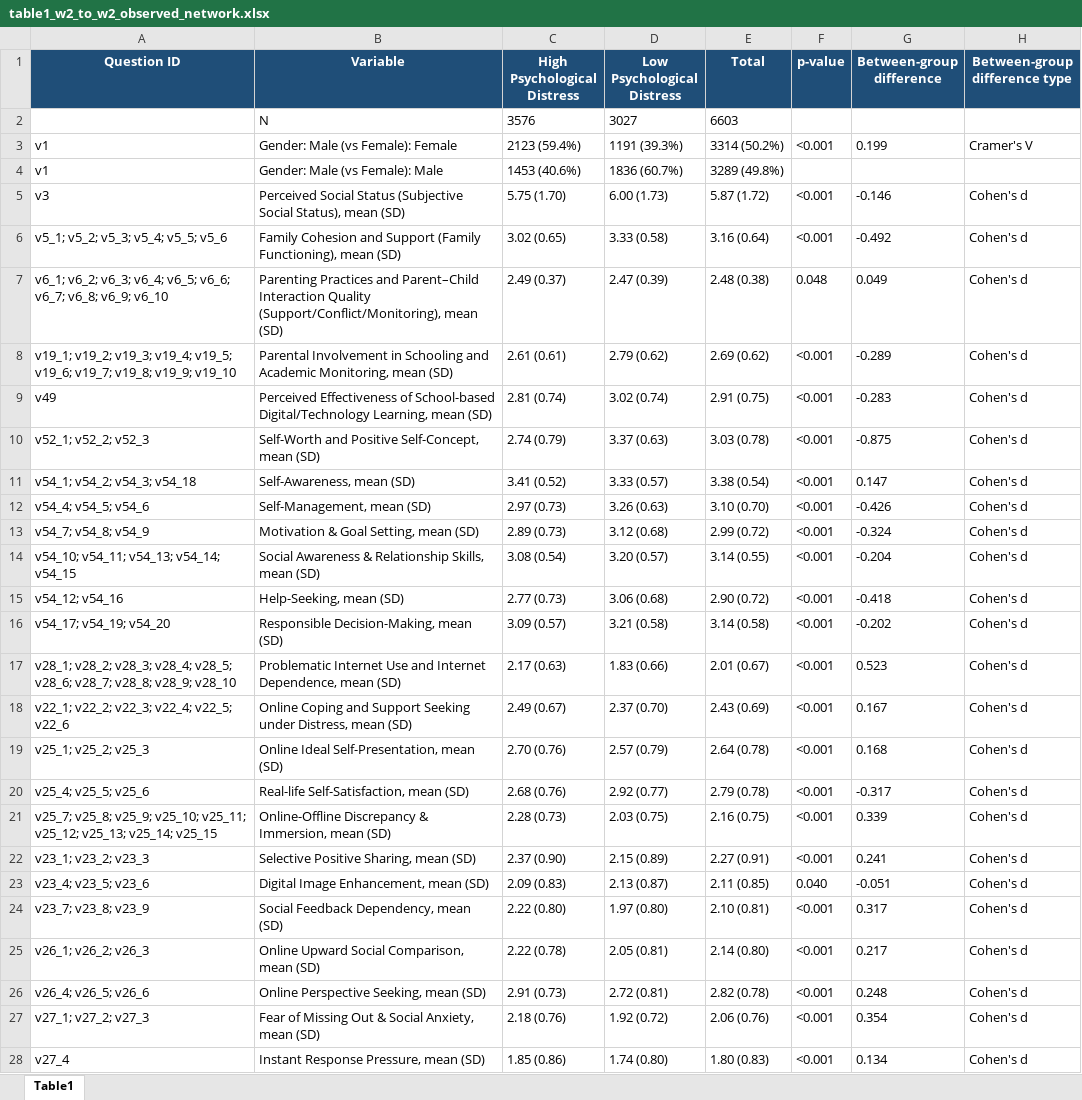
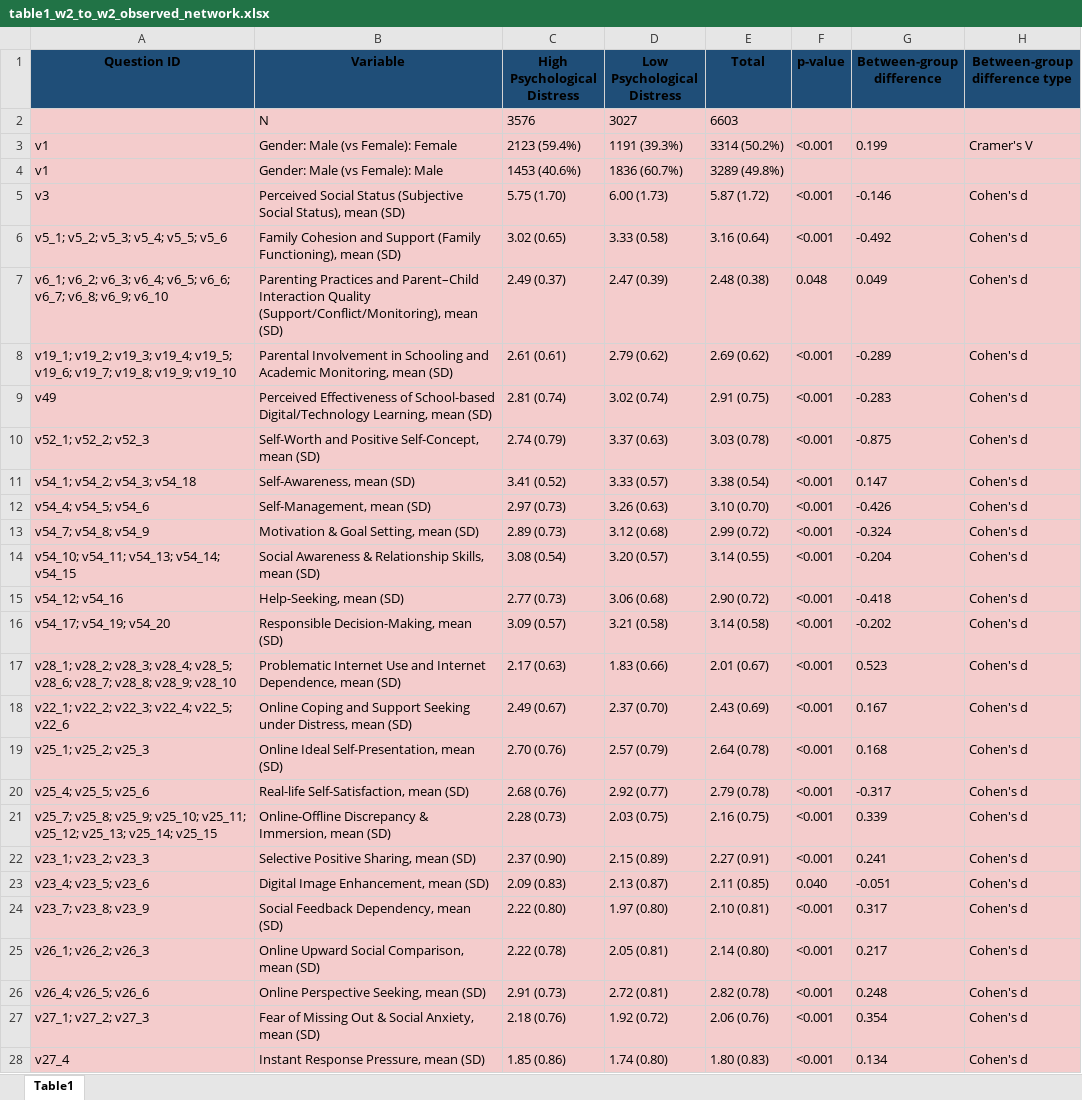
Before and after one commit to joseph-advan/TIGPS, an Excel workbook: 20251229_new_progress/Code/paper_data_newdata/main_paper_results/02_descriptive_table1_group_differences/outputs/01_w2_features_to_w2_distress/table1_w2_to_w2_observed_network.xlsx, sheet Table1, drawn as a sheet; only a part is shown; values as stored, in another font and other column widths than the file's, no borders; the diff covers the shown part only; the diff names each change by its address in the sheet, - before the commit and + after, or states it on an @@ line.

```diff
--- a/20251229_new_progress/Code/paper_data_newdata/main_paper_results/02_descriptive_table1_group_differences/outputs/01_w2_features_to_w2_distress/table1_w2_to_w2_observed_network.xlsx (sheet Table1)
+++ b/20251229_new_progress/Code/paper_data_newdata/main_paper_results/02_descriptive_table1_group_differences/outputs/01_w2_features_to_w2_distress/table1_w2_to_w2_observed_network.xlsx (sheet Table1)
-A1:H1 text colour: #FFFFFF
+A1:H1 text colour: black
-A2:H28 fill: none
+A2:H28 fill: #F4CCCC
```
Also changed, not shown: cell formats elsewhere in this sheet, 20251229_new_progress/Code/paper_data_newdata/main_paper_results/02_descriptive_table1_group_differences/outputs/02_w2_features_to_w3_distress/table1_w2_to_w3_observed_network.xlsx, 20251229_new_progress/Code/paper_data_newdata/main_paper_results/03_interpersonal_incremental_modeling/outputs/interpersonal_feature_selection_summary.xlsx, 54 other files.
